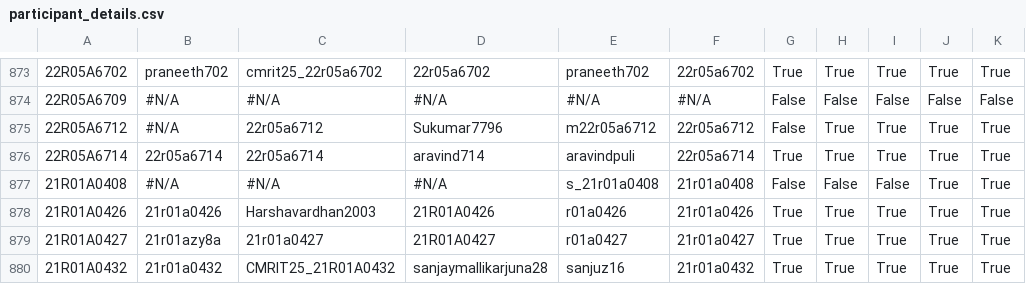
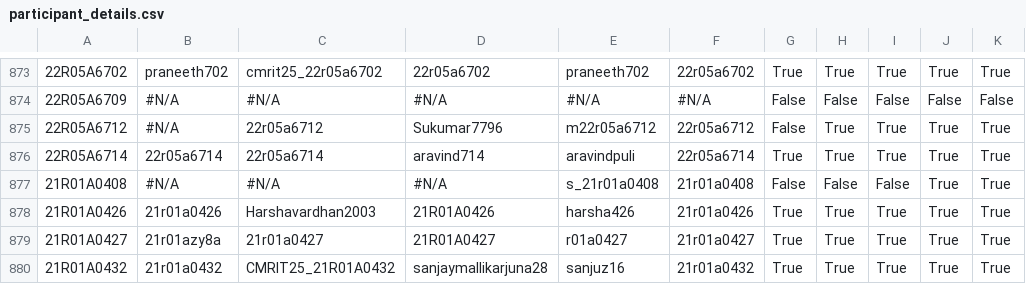
Before and after one commit to gabyah92/CMRIT2025Leaderboard, a CSV file: src/main/resources/participant_details.csv, drawn as a sheet; only a part is shown, gaps mark what is left out; the diff names each change by its address in the sheet, - before the commit and + after, or states it on an @@ line.

```diff
--- a/src/main/resources/participant_details.csv
+++ b/src/main/resources/participant_details.csv
-E878: r01a0426
+E878: harsha426
```
